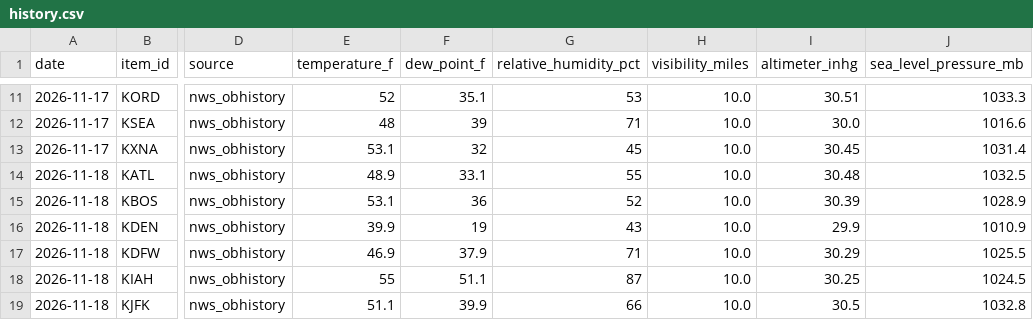
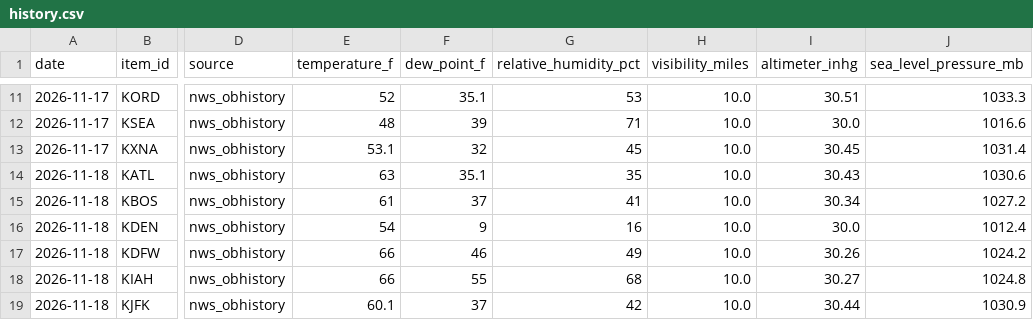
Before and after one commit to jackcollins05/weather-data-tracker, a CSV file: data/history.csv, drawn as a sheet; only a part is shown, gaps mark what is left out; the diff covers the shown part only; the diff names each change by its address in the sheet, - before the commit and + after, or states it on an @@ line.

```diff
--- a/data/history.csv
+++ b/data/history.csv
-E14 (temperature_f): 48.9
+E14 (temperature_f): 63
-F14 (dew_point_f): 33.1
+F14 (dew_point_f): 35.1
-G14 (relative_humidity_pct): 55
+G14 (relative_humidity_pct): 35
-I14 (altimeter_inhg): 30.48
+I14 (altimeter_inhg): 30.43
-J14 (sea_level_pressure_mb): 1032.5
+J14 (sea_level_pressure_mb): 1030.6
-E15 (temperature_f): 53.1
+E15 (temperature_f): 61
-F15 (dew_point_f): 36
+F15 (dew_point_f): 37
-G15 (relative_humidity_pct): 52
+G15 (relative_humidity_pct): 41
-I15 (altimeter_inhg): 30.39
+I15 (altimeter_inhg): 30.34
-J15 (sea_level_pressure_mb): 1028.9
+J15 (sea_level_pressure_mb): 1027.2
-E16 (temperature_f): 39.9
+E16 (temperature_f): 54
-F16 (dew_point_f): 19
+F16 (dew_point_f): 9
-G16 (relative_humidity_pct): 43
+G16 (relative_humidity_pct): 16
-I16 (altimeter_inhg): 29.9
+I16 (altimeter_inhg): 30.0
-J16 (sea_level_pressure_mb): 1010.9
+J16 (sea_level_pressure_mb): 1012.4
-E17 (temperature_f): 46.9
+E17 (temperature_f): 66
-F17 (dew_point_f): 37.9
+F17 (dew_point_f): 46
-G17 (relative_humidity_pct): 71
+G17 (relative_humidity_pct): 49
-I17 (altimeter_inhg): 30.29
+I17 (altimeter_inhg): 30.26
-J17 (sea_level_pressure_mb): 1025.5
+J17 (sea_level_pressure_mb): 1024.2
-E18 (temperature_f): 55
+E18 (temperature_f): 66
-F18 (dew_point_f): 51.1
+F18 (dew_point_f): 55
-G18 (relative_humidity_pct): 87
+G18 (relative_humidity_pct): 68
-I18 (altimeter_inhg): 30.25
+I18 (altimeter_inhg): 30.27
-J18 (sea_level_pressure_mb): 1024.5
+J18 (sea_level_pressure_mb): 1024.8
-E19 (temperature_f): 51.1
+E19 (temperature_f): 60.1
-F19 (dew_point_f): 39.9
+F19 (dew_point_f): 37
-G19 (relative_humidity_pct): 66
+G19 (relative_humidity_pct): 42
-I19 (altimeter_inhg): 30.5
+I19 (altimeter_inhg): 30.44
-J19 (sea_level_pressure_mb): 1032.8
+J19 (sea_level_pressure_mb): 1030.9
```
Also changed, not shown: 28 edited cells elsewhere in this file, 13 other files.
